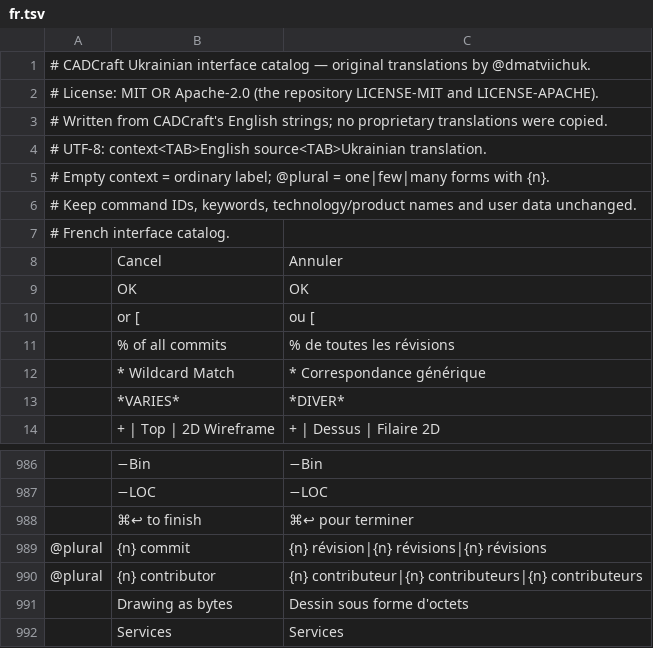
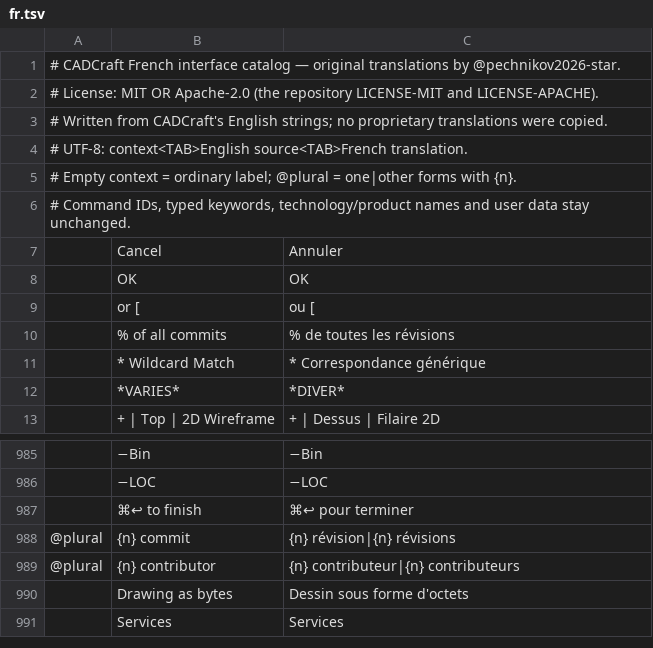
Before and after one commit to Ilaiyabharathyr/CadCraft, a TSV file: crates/ui-egui/src/i18n/fr.tsv, drawn as a sheet; only a part is shown, gaps mark what is left out.

```diff
--- a/crates/ui-egui/src/i18n/fr.tsv
+++ b/crates/ui-egui/src/i18n/fr.tsv
@@ -1,8 +1,7 @@
-# CADCraft Ukrainian interface catalog — original translations by @dmatviichuk.
+# CADCraft French interface catalog — original translations by @pechnikov2026-star.
 # License: MIT OR Apache-2.0 (the repository LICENSE-MIT and LICENSE-APACHE).
 # Written from CADCraft's English strings; no proprietary translations were copied.
-# UTF-8: context<TAB>English source<TAB>Ukrainian translation.
-# Empty context = ordinary label; @plural = one|few|many forms with {n}.
-# Keep command IDs, keywords, technology/product names and user data unchanged.
-# French interface catalog.
+# UTF-8: context<TAB>English source<TAB>French translation.
+# Empty context = ordinary label; @plural = one|other forms with {n}.
+# Command IDs, typed keywords, technology/product names and user data stay unchanged.
 	  Cancel  	  Annuler
@@ -988,4 +987,4 @@
 	⌘↩ to finish	⌘↩ pour terminer
-@plural	{n} commit	{n} révision|{n} révisions|{n} révisions
-@plural	{n} contributor	{n} contributeur|{n} contributeurs|{n} contributeurs
+@plural	{n} commit	{n} révision|{n} révisions
+@plural	{n} contributor	{n} contributeur|{n} contributeurs
 	Drawing as bytes	Dessin sous forme d'octets
```
Also changed, not shown: crates/ui-egui/src/i18n/ru.tsv, 7 other files.
